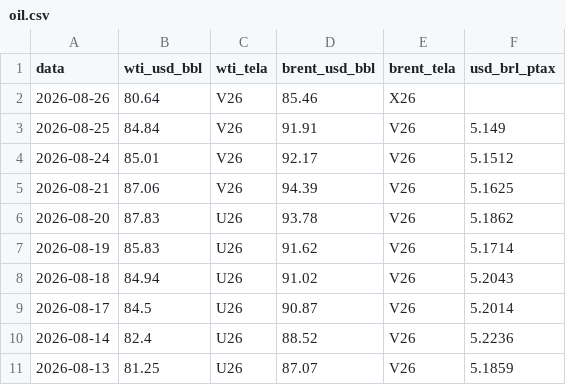
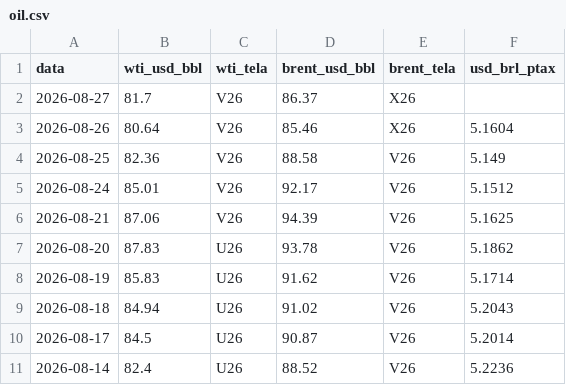
Before and after one commit to strongylis/sugar-intel, a CSV file: data/oil.csv, drawn as a sheet; only a part is shown; the shorter side is filled out with more unchanged rows.

```diff
--- a/data/oil.csv
+++ b/data/oil.csv
@@ -1,4 +1,5 @@
 data,wti_usd_bbl,wti_tela,brent_usd_bbl,brent_tela,usd_brl_ptax
-2026-08-26,80.64,V26,85.46,X26,
-2026-08-25,84.84,V26,91.91,V26,5.149
+2026-08-27,81.7,V26,86.37,X26,
+2026-08-26,80.64,V26,85.46,X26,5.1604
+2026-08-25,82.36,V26,88.58,V26,5.149
 2026-08-24,85.01,V26,92.17,V26,5.1512
```
Also changed, not shown: data/abicom_ppi.csv, data/basis_acucar.csv, 13 other files.
